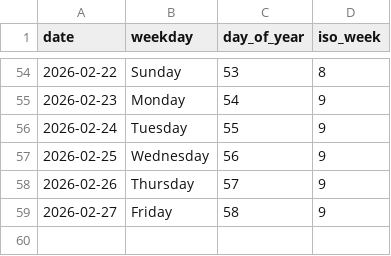
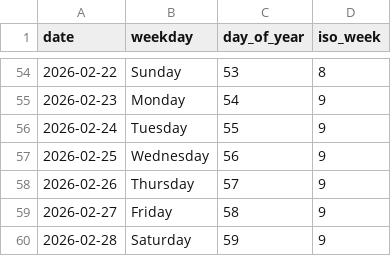
Before and after one commit to rad03i2/python-toolbox, a CSV file: examples/calendar/2026.csv, drawn as a sheet; only a part is shown, gaps mark what is left out.

Commit message:
data: add calendar reference through 2026-02-28

```diff
--- a/examples/calendar/2026.csv
+++ b/examples/calendar/2026.csv
@@ -59 +59,2 @@ date,weekday,day_of_year,iso_week
 2026-02-27,Friday,58,9
+2026-02-28,Saturday,59,9
```
